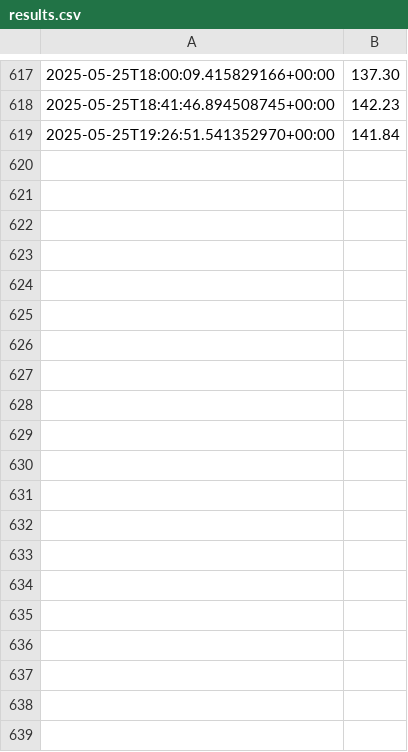
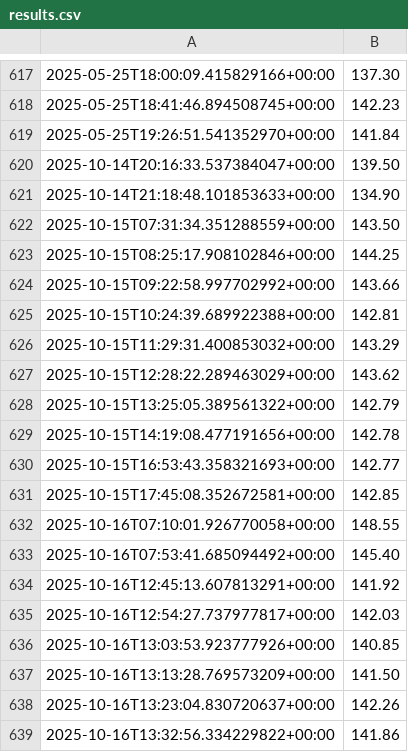
Before and after one commit to specialjcg/take_it_easy, a CSV file: results.csv, drawn as a sheet; only a part is shown, gaps mark what is left out; the diff covers the shown part only; the diff names each change by its address in the sheet, - before the commit and + after, or states it on an @@ line.

Commit message:
feat(strategy+results.csv): add 4 files in strategy & results.csv

```diff
--- a/results.csv
+++ b/results.csv
+row 620: 2025-10-14T20:16:33.537384047+00:00 | 139.50
+row 621: 2025-10-14T21:18:48.101853633+00:00 | 134.90
+row 622: 2025-10-15T07:31:34.351288559+00:00 | 143.50
+row 623: 2025-10-15T08:25:17.908102846+00:00 | 144.25
+row 624: 2025-10-15T09:22:58.997702992+00:00 | 143.66
+row 625: 2025-10-15T10:24:39.689922388+00:00 | 142.81
+row 626: 2025-10-15T11:29:31.400853032+00:00 | 143.29
+row 627: 2025-10-15T12:28:22.289463029+00:00 | 143.62
+row 628: 2025-10-15T13:25:05.389561322+00:00 | 142.79
+row 629: 2025-10-15T14:19:08.477191656+00:00 | 142.78
+row 630: 2025-10-15T16:53:43.358321693+00:00 | 142.77
+row 631: 2025-10-15T17:45:08.352672581+00:00 | 142.85
+row 632: 2025-10-16T07:10:01.926770058+00:00 | 148.55
+row 633: 2025-10-16T07:53:41.685094492+00:00 | 145.40
+row 634: 2025-10-16T12:45:13.607813291+00:00 | 141.92
+row 635: 2025-10-16T12:54:27.737977817+00:00 | 142.03
+row 636: 2025-10-16T13:03:53.923777926+00:00 | 140.85
+row 637: 2025-10-16T13:13:28.769573209+00:00 | 141.50
+row 638: 2025-10-16T13:23:04.830720637+00:00 | 142.26
+row 639: 2025-10-16T13:32:56.334229822+00:00 | 141.86
```
Also changed, not shown: 51 added rows elsewhere in this file, 3 other files.
